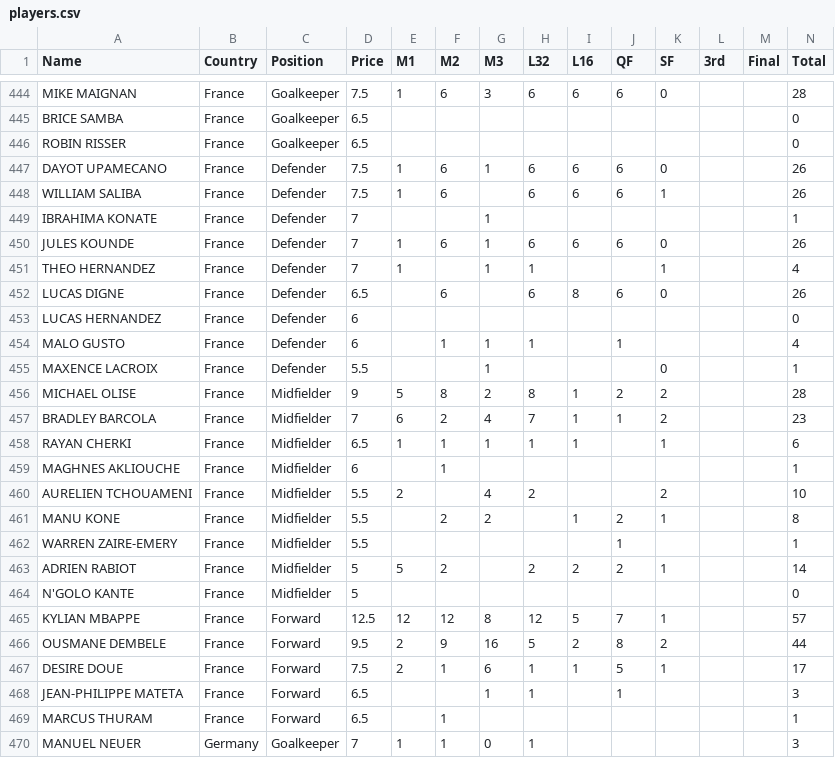
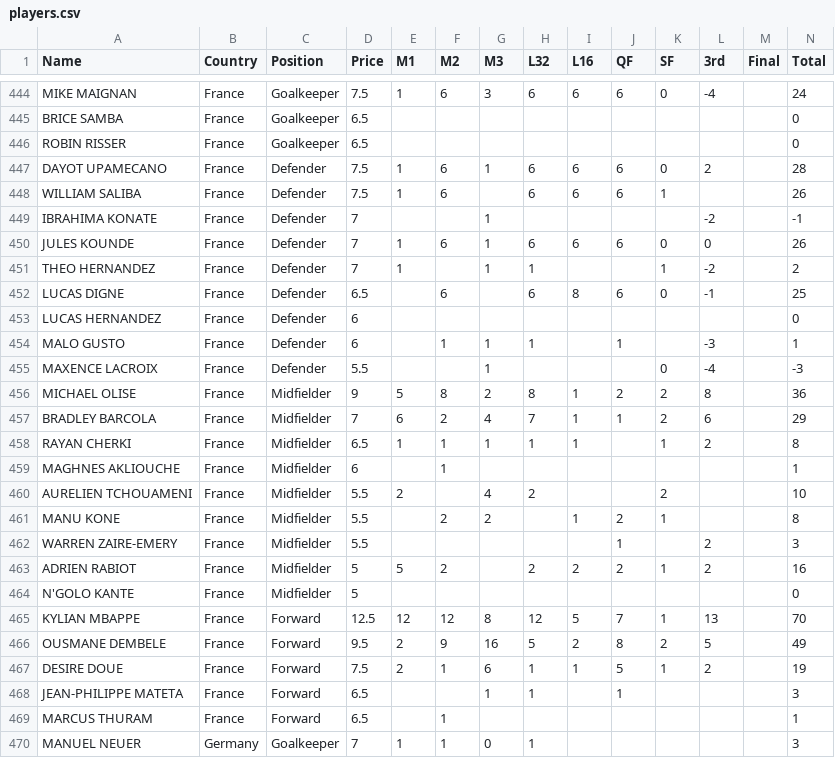
Before and after one commit to jmrbarratt/world-cup-2026-fantasy-football, a CSV file: data/players.csv, drawn as a sheet; only a part is shown, gaps mark what is left out; the diff covers the shown part only; the diff names each change by its address in the sheet, - before the commit and + after, or states it on an @@ line.

```diff
--- a/data/players.csv
+++ b/data/players.csv
-L444 (3rd): (empty)
+L444 (3rd): -4
-N444 (Total): 28
+N444 (Total): 24
-L447 (3rd): (empty)
+L447 (3rd): 2
-N447 (Total): 26
+N447 (Total): 28
-L449 (3rd): (empty)
+L449 (3rd): -2
-N449 (Total): 1
+N449 (Total): -1
-L450 (3rd): (empty)
+L450 (3rd): 0
-L451 (3rd): (empty)
+L451 (3rd): -2
-N451 (Total): 4
+N451 (Total): 2
-L452 (3rd): (empty)
+L452 (3rd): -1
-N452 (Total): 26
+N452 (Total): 25
-L454 (3rd): (empty)
+L454 (3rd): -3
-N454 (Total): 4
+N454 (Total): 1
-L455 (3rd): (empty)
+L455 (3rd): -4
-N455 (Total): 1
+N455 (Total): -3
-L456 (3rd): (empty)
+L456 (3rd): 8
-N456 (Total): 28
+N456 (Total): 36
-L457 (3rd): (empty)
+L457 (3rd): 6
-N457 (Total): 23
+N457 (Total): 29
-L458 (3rd): (empty)
+L458 (3rd): 2
-N458 (Total): 6
+N458 (Total): 8
-L462:L463 (3rd): (empty)
+L462:L463 (3rd): 2
-N462 (Total): 1
+N462 (Total): 3
-N463 (Total): 14
+N463 (Total): 16
-L465 (3rd): (empty)
+L465 (3rd): 13
-N465 (Total): 57
+N465 (Total): 70
-L466 (3rd): (empty)
+L466 (3rd): 5
-N466 (Total): 44
+N466 (Total): 49
-L467 (3rd): (empty)
+L467 (3rd): 2
-N467 (Total): 17
+N467 (Total): 19
```
Also changed, not shown: 32 edited cells elsewhere in this file.
